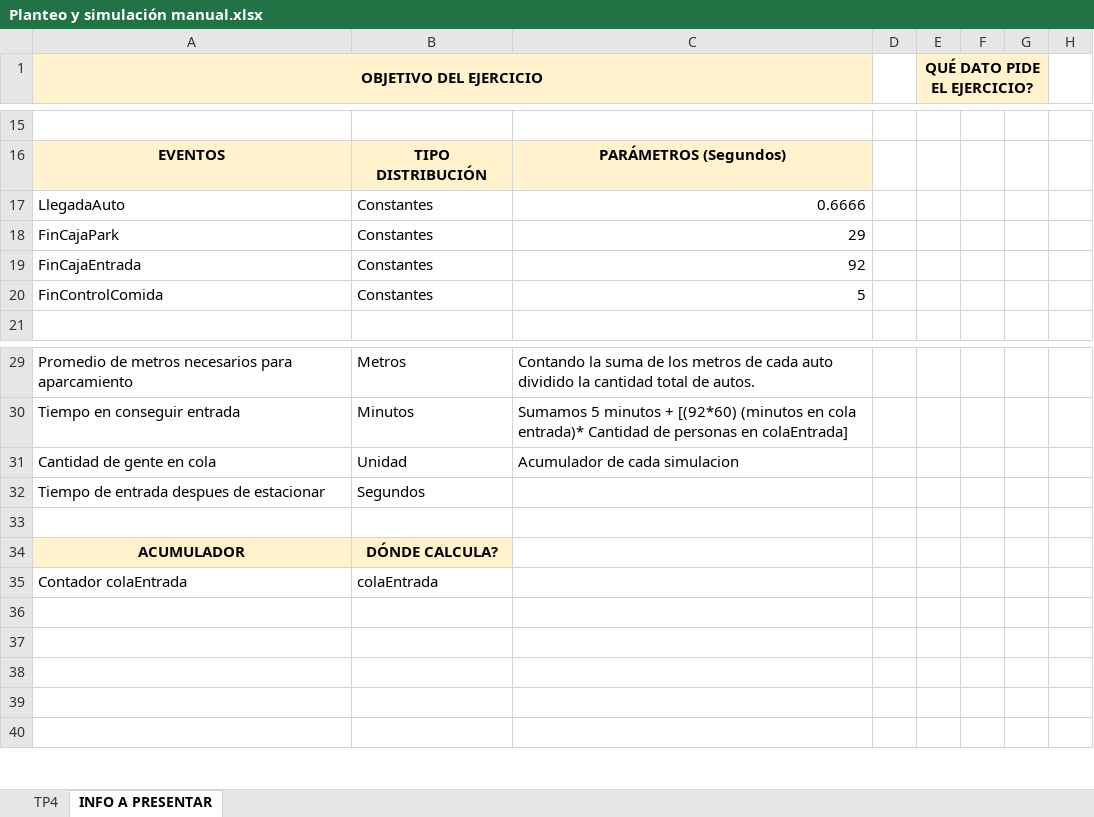
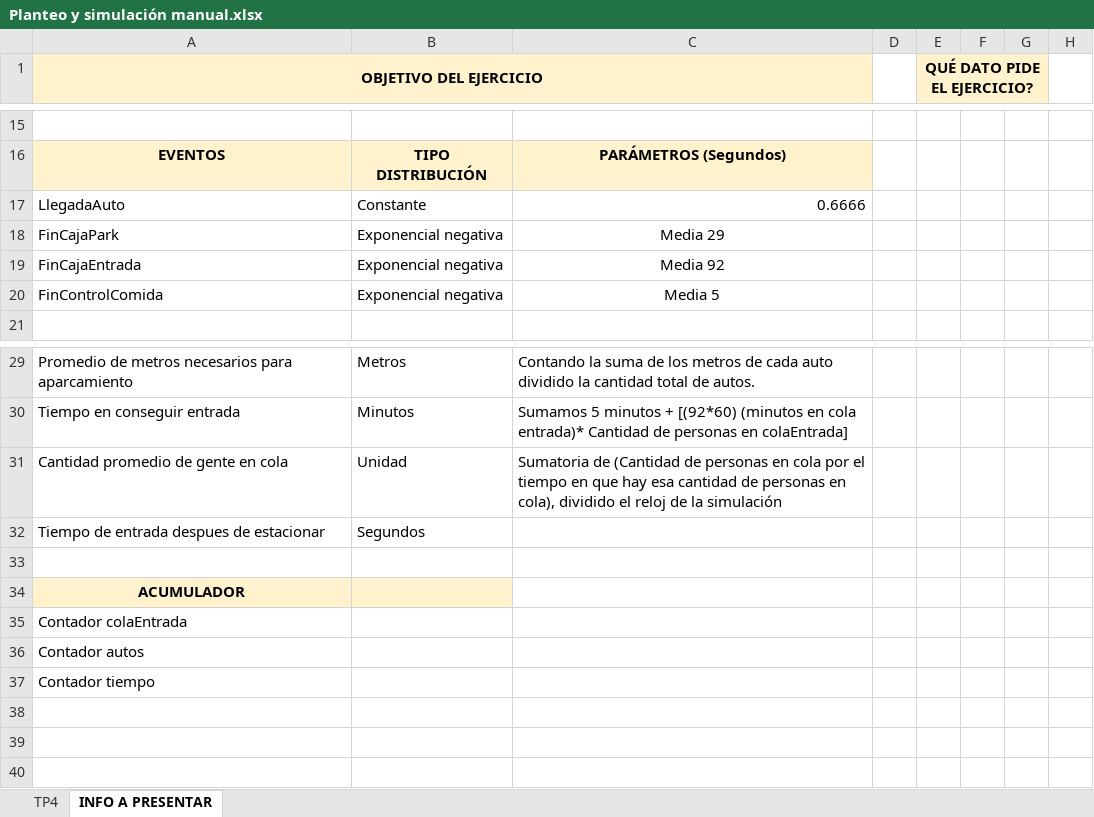
Before and after one commit to nicodominguezvlk/TP4-Simulacion, an Excel workbook: Planteo y simulación manual.xlsx, sheet INFO A PRESENTAR, drawn as a sheet; only a part is shown, gaps mark what is left out; values as stored, in another font and other column widths than the file's, no borders; the diff names each change by its address in the sheet, - before the commit and + after, or states it on an @@ line.

Commit message:
push planteo
xd

```diff
--- a/Planteo y simulación manual.xlsx (sheet INFO A PRESENTAR)
+++ b/Planteo y simulación manual.xlsx (sheet INFO A PRESENTAR)
-B17: Constantes
+B17: Constante
-B18:B20: Constantes
+B18:B20: Exponencial negativa
-C18: 29
+C18: Media 29
-C18:C20 alignment: right
+C18:C20 alignment: center
-C19: 92
+C19: Media 92
-C20: 5
+C20: Media 5
-A31 (OBJETIVO DEL EJERCICIO): Cantidad de gente en cola
+A31 (OBJETIVO DEL EJERCICIO): Cantidad promedio de gente en cola
-C31: Acumulador de cada simulacion
+C31: Sumatoria de (Cantidad de personas en cola por el tiempo en que hay esa cantidad de personas en cola), dividido el reloj de la simulación
-B34: DÓNDE CALCULA?
+B34: (empty)
-B35: colaEntrada
+B35: (empty)
-A36 (OBJETIVO DEL EJERCICIO): (empty)
+A36 (OBJETIVO DEL EJERCICIO): Contador autos
-A37 (OBJETIVO DEL EJERCICIO): (empty)
+A37 (OBJETIVO DEL EJERCICIO): Contador tiempo
```
